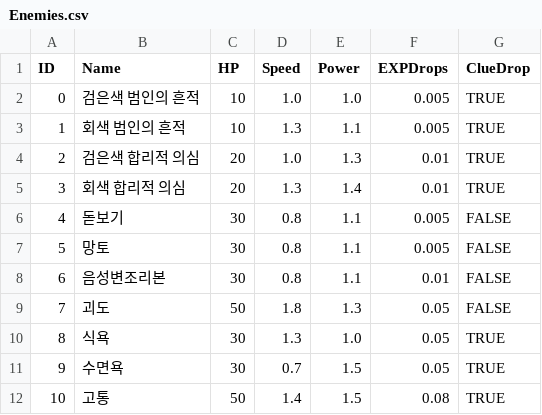
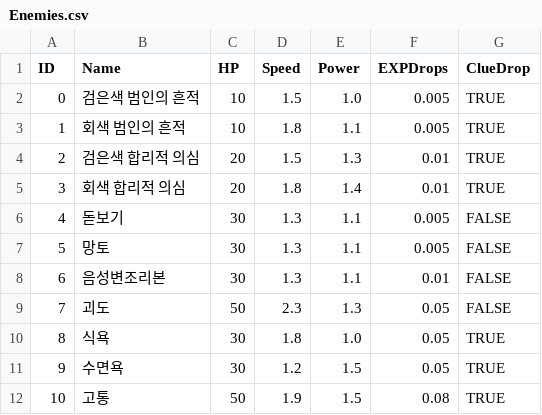
Before and after one commit to viyamKUN/detective-dodge, a CSV file: Assets/Resources/Enemies.csv, drawn as a sheet.

Commit message:
시트 수정

```diff
--- a/Assets/Resources/Enemies.csv
+++ b/Assets/Resources/Enemies.csv
@@ -1,12 +1,12 @@
 ID,Name,HP,Speed,Power,EXPDrops,ClueDrop
-0,검은색 범인의 흔적,10,1.0,1.0,0.005,TRUE
-1,회색 범인의 흔적,10,1.3,1.1,0.005,TRUE
-2,검은색 합리적 의심,20,1.0,1.3,0.01,TRUE
-3,회색 합리적 의심,20,1.3,1.4,0.01,TRUE
-4,돋보기,30,0.8,1.1,0.005,FALSE
-5,망토,30,0.8,1.1,0.005,FALSE
-6,음성변조리본,30,0.8,1.1,0.01,FALSE
-7,괴도,50,1.8,1.3,0.05,FALSE
-8,식욕,30,1.3,1.0,0.05,TRUE
-9,수면욕,30,0.7,1.5,0.05,TRUE
-10,고통,50,1.4,1.5,0.08,TRUE
+0,검은색 범인의 흔적,10,1.5,1.0,0.005,TRUE
+1,회색 범인의 흔적,10,1.8,1.1,0.005,TRUE
+2,검은색 합리적 의심,20,1.5,1.3,0.01,TRUE
+3,회색 합리적 의심,20,1.8,1.4,0.01,TRUE
+4,돋보기,30,1.3,1.1,0.005,FALSE
+5,망토,30,1.3,1.1,0.005,FALSE
+6,음성변조리본,30,1.3,1.1,0.01,FALSE
+7,괴도,50,2.3,1.3,0.05,FALSE
+8,식욕,30,1.8,1.0,0.05,TRUE
+9,수면욕,30,1.2,1.5,0.05,TRUE
+10,고통,50,1.9,1.5,0.08,TRUE
```
